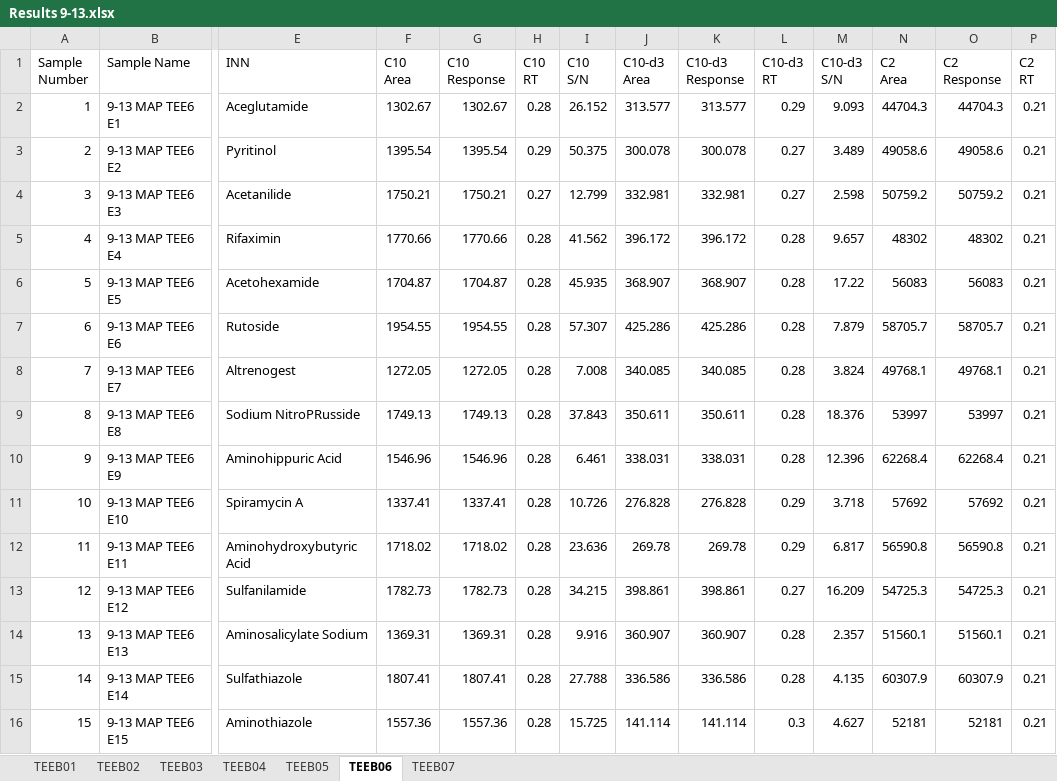
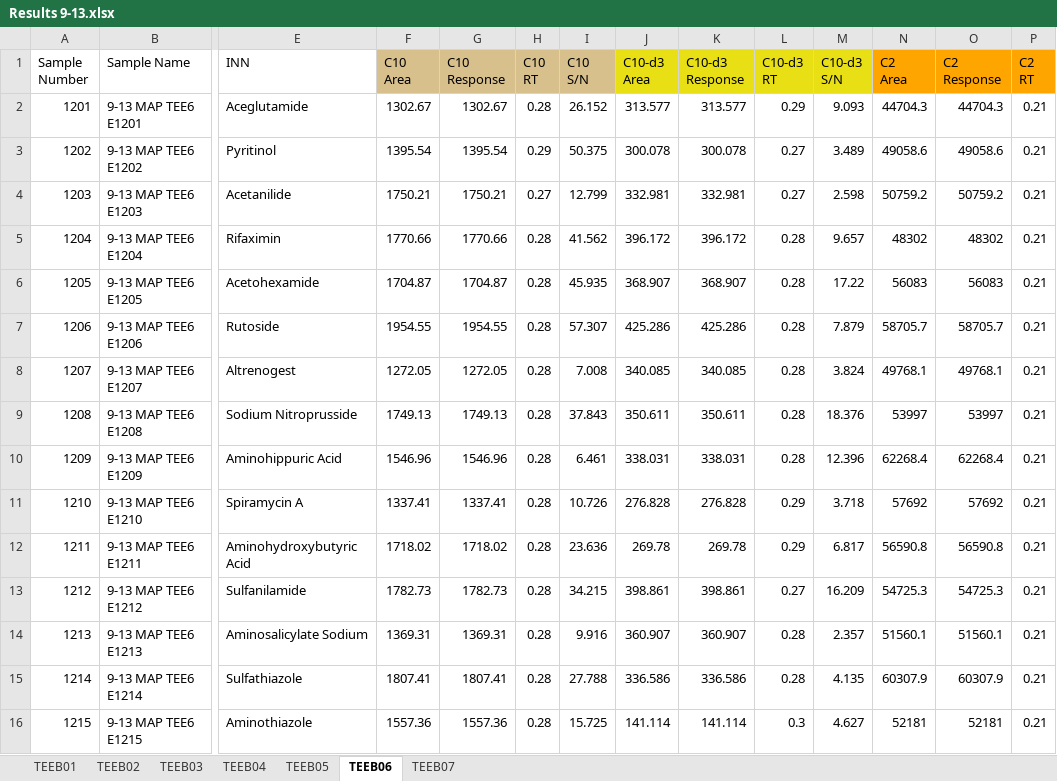
Before and after one commit to jiheneoueslati/Stage_Apteeus, an Excel workbook: Extraction/Results 9-13.xlsx, sheet TEEB06, drawn as a sheet; only a part is shown, gaps mark what is left out; values as stored, in another font and other column widths than the file's, no borders; conditional formats not drawn; the diff covers the shown part only; the diff names each change by its address in the sheet, - before the commit and + after, or states it on an @@ line.

```diff
--- a/Extraction/Results 9-13.xlsx (sheet TEEB06)
+++ b/Extraction/Results 9-13.xlsx (sheet TEEB06)
-F1:I1 fill: none
+F1:I1 fill: #D8C08D
-J1:M1 fill: none
+J1:M1 fill: #E9DF15
-N1:P1 fill: none
+N1:P1 fill: #FFA500
-A2 (Sample Number): 1
+A2 (Sample Number): 1201
-B2 (Sample Name): 9-13 MAP TEE6 E1
+B2 (Sample Name): 9-13 MAP TEE6 E1201
-A3 (Sample Number): 2
+A3 (Sample Number): 1202
-B3 (Sample Name): 9-13 MAP TEE6 E2
+B3 (Sample Name): 9-13 MAP TEE6 E1202
-A4 (Sample Number): 3
+A4 (Sample Number): 1203
-B4 (Sample Name): 9-13 MAP TEE6 E3
+B4 (Sample Name): 9-13 MAP TEE6 E1203
-A5 (Sample Number): 4
+A5 (Sample Number): 1204
-B5 (Sample Name): 9-13 MAP TEE6 E4
+B5 (Sample Name): 9-13 MAP TEE6 E1204
-A6 (Sample Number): 5
+A6 (Sample Number): 1205
-B6 (Sample Name): 9-13 MAP TEE6 E5
+B6 (Sample Name): 9-13 MAP TEE6 E1205
-A7 (Sample Number): 6
+A7 (Sample Number): 1206
-B7 (Sample Name): 9-13 MAP TEE6 E6
+B7 (Sample Name): 9-13 MAP TEE6 E1206
-A8 (Sample Number): 7
+A8 (Sample Number): 1207
-B8 (Sample Name): 9-13 MAP TEE6 E7
+B8 (Sample Name): 9-13 MAP TEE6 E1207
-A9 (Sample Number): 8
+A9 (Sample Number): 1208
-B9 (Sample Name): 9-13 MAP TEE6 E8
+B9 (Sample Name): 9-13 MAP TEE6 E1208
-E9 (INN): Sodium NitroPRusside
+E9 (INN): Sodium Nitroprusside
-A10 (Sample Number): 9
+A10 (Sample Number): 1209
-B10 (Sample Name): 9-13 MAP TEE6 E9
+B10 (Sample Name): 9-13 MAP TEE6 E1209
-A11 (Sample Number): 10
+A11 (Sample Number): 1210
-B11 (Sample Name): 9-13 MAP TEE6 E10
+B11 (Sample Name): 9-13 MAP TEE6 E1210
-A12 (Sample Number): 11
+A12 (Sample Number): 1211
-B12 (Sample Name): 9-13 MAP TEE6 E11
+B12 (Sample Name): 9-13 MAP TEE6 E1211
-A13 (Sample Number): 12
+A13 (Sample Number): 1212
-B13 (Sample Name): 9-13 MAP TEE6 E12
+B13 (Sample Name): 9-13 MAP TEE6 E1212
-A14 (Sample Number): 13
+A14 (Sample Number): 1213
-B14 (Sample Name): 9-13 MAP TEE6 E13
+B14 (Sample Name): 9-13 MAP TEE6 E1213
-A15 (Sample Number): 14
+A15 (Sample Number): 1214
-B15 (Sample Name): 9-13 MAP TEE6 E14
+B15 (Sample Name): 9-13 MAP TEE6 E1214
-A16 (Sample Number): 15
+A16 (Sample Number): 1215
-B16 (Sample Name): 9-13 MAP TEE6 E15
+B16 (Sample Name): 9-13 MAP TEE6 E1215
```
Also changed, not shown: 475 edited cells and cell formats elsewhere in this sheet, sheet TEEB05, sheet TEEB04, sheet TEEB02, sheet TEEB03, sheet TEEB01, sheet TEEB07, Extraction/Depot_Molecules/molecules.xlsx, Extraction/etape1_pageform.xlsx, 19 other files.
